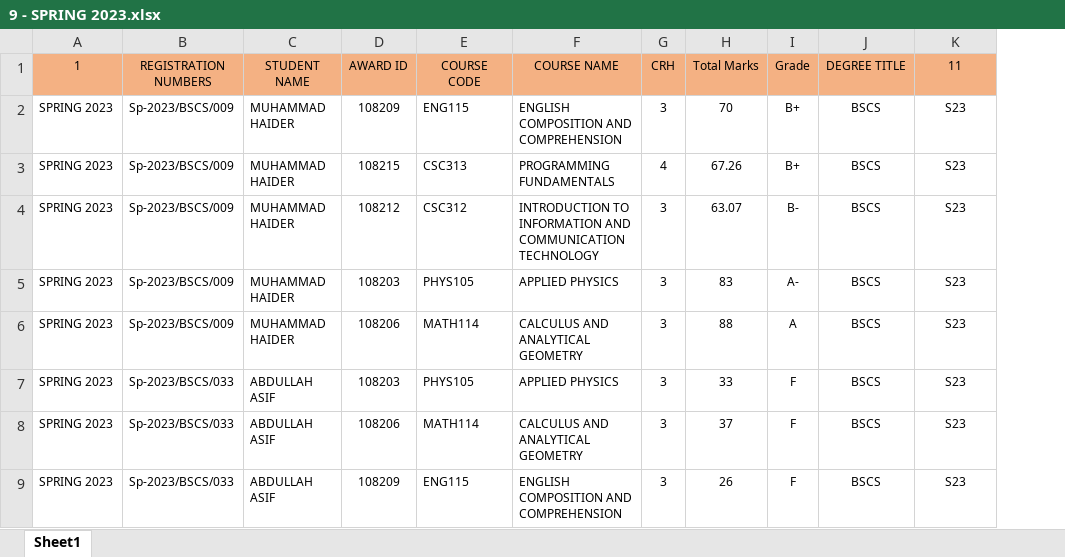
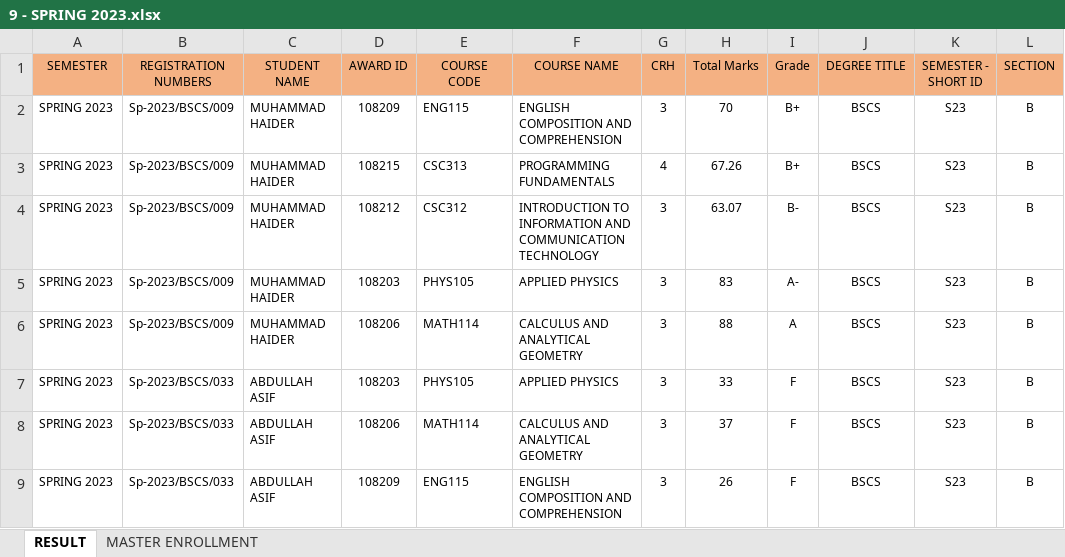
Before and after one commit to lguresult/bashir102, an Excel workbook: RESULT NEW FORMAT/DATA FOR NEW SHEET/9 - SPRING 2023.xlsx, sheet RESULT, drawn as a sheet; only a part is shown; values as stored, in another font and other column widths than the file's, no borders; the diff names each change by its address in the sheet, - before the commit and + after, or states it on an @@ line.

```diff
--- a/RESULT NEW FORMAT/DATA FOR NEW SHEET/9 - SPRING 2023.xlsx (sheet RESULT)
+++ b/RESULT NEW FORMAT/DATA FOR NEW SHEET/9 - SPRING 2023.xlsx (sheet RESULT)
-sheet tab: Sheet1
+sheet tab: RESULT
+sheet tab: MASTER ENROLLMENT
+column L (SECTION), rows 2-9: all B
-A1: 1
+A1: SEMESTER
-K1: 11
+K1: SEMESTER - SHORT ID
```
